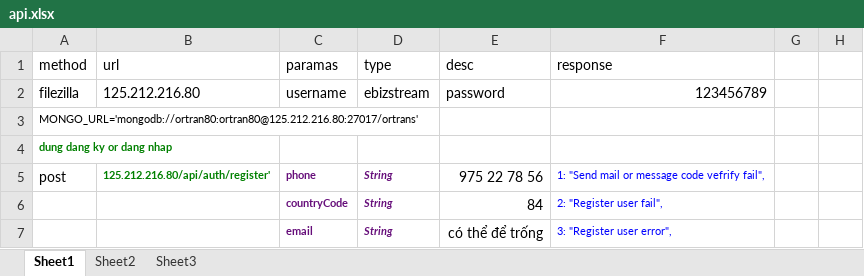
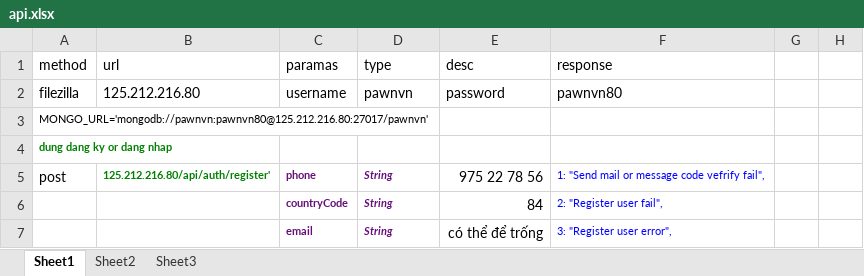
Before and after one commit to tuan2603/PawnVN, an Excel workbook: api.xlsx, sheet Sheet1, drawn as a sheet; only a part is shown; values as stored, in another font and other column widths than the file's, no borders; the diff names each change by its address in the sheet, - before the commit and + after, or states it on an @@ line.

```diff
--- a/api.xlsx (sheet Sheet1)
+++ b/api.xlsx (sheet Sheet1)
-D2 (type): ebizstream
+D2 (type): pawnvn
-F2 (response): 123456789
+F2 (response): pawnvn80
-A3 (method): MONGO_URL='mongodb://ortran80:ortran80@125.212.216.80:27017/ortrans'
+A3 (method): MONGO_URL='mongodb://pawnvn:pawnvn80@125.212.216.80:27017/pawnvn'
```
Also changed, not shown: 58 other files.
